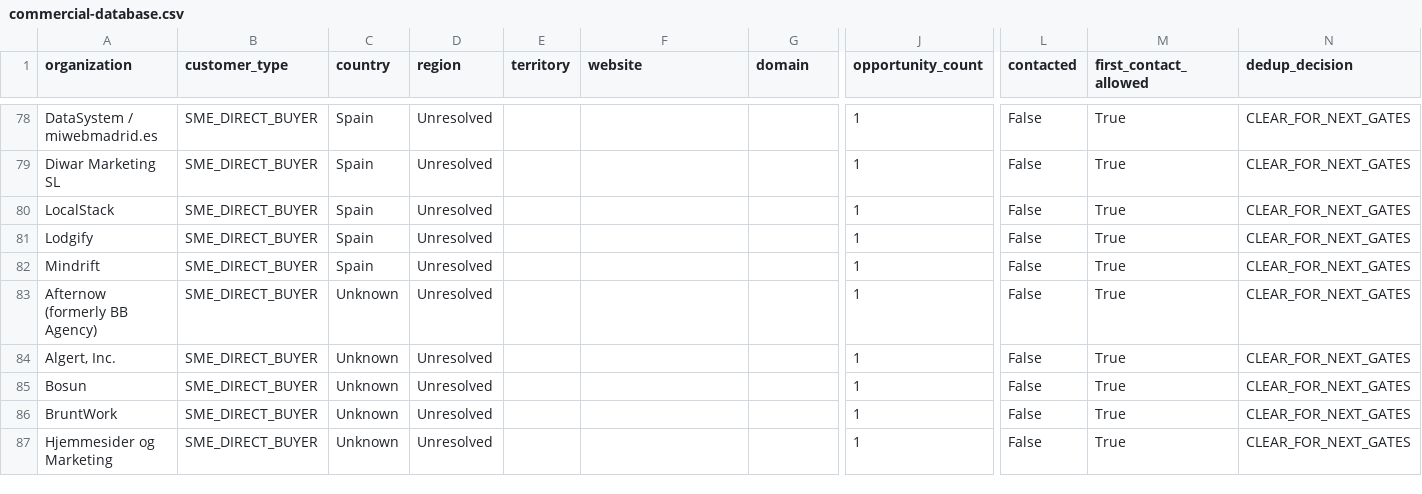
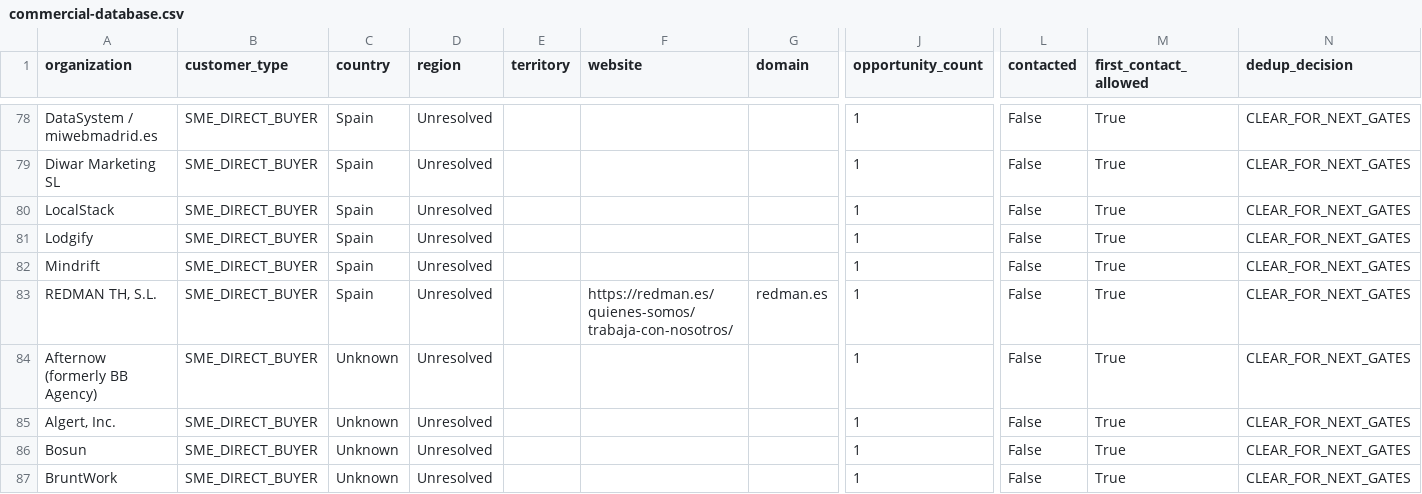
Before and after one commit to pinolissimo/vds-commercial-intelligence, a CSV file: api/v1/commercial-database.csv, drawn as a sheet; only a part is shown, gaps mark what is left out; the shorter side is filled out with more unchanged rows; rows hold the shown columns only; the diff names each change by its address in the sheet, - before the commit and + after, or states it on an @@ line.

```diff
--- a/api/v1/commercial-database.csv
+++ b/api/v1/commercial-database.csv
+row 83: REDMAN TH, S.L. | SME_DIRECT_BUYER | Spain | Unresolved |  | https://redman.es/quienes-somos/trabaja-con-nosotros/ | redman.es | 1 | False | True | CLEAR_FOR_NEXT_GATES
```
Also changed, not shown: 10 other files.
